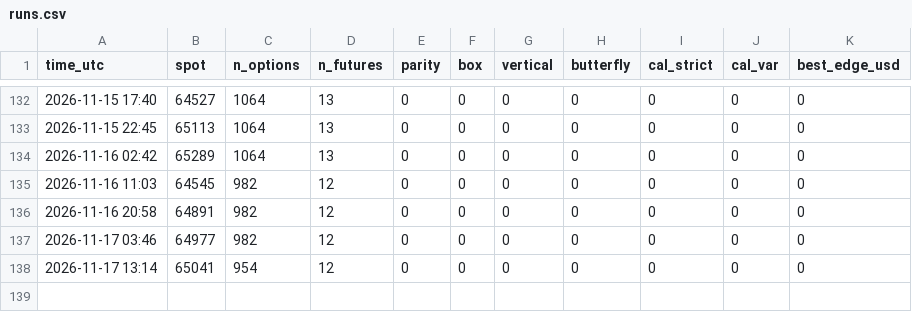
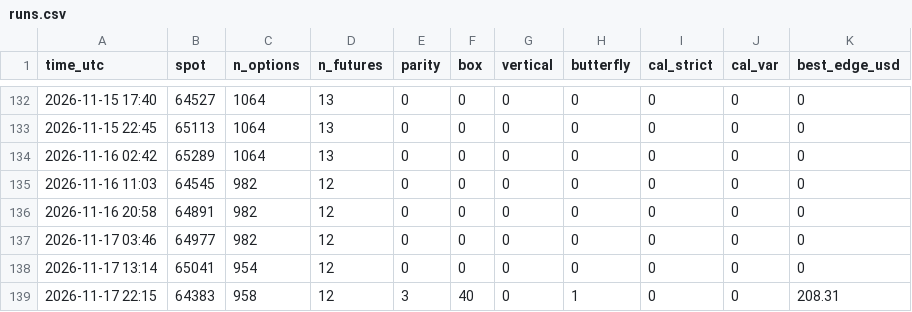
Before and after one commit to TEESOME/deribit-snapshot, a CSV file: data/arb/runs.csv, drawn as a sheet; only a part is shown, gaps mark what is left out; the diff names each change by its address in the sheet, - before the commit and + after, or states it on an @@ line.

```diff
--- a/data/arb/runs.csv
+++ b/data/arb/runs.csv
+row 139: 2026-11-17 22:15 | 64383 | 958 | 12 | 3 | 40 | 0 | 1 | 0 | 0 | 208.31
```
Also changed, not shown: 2 other files.
